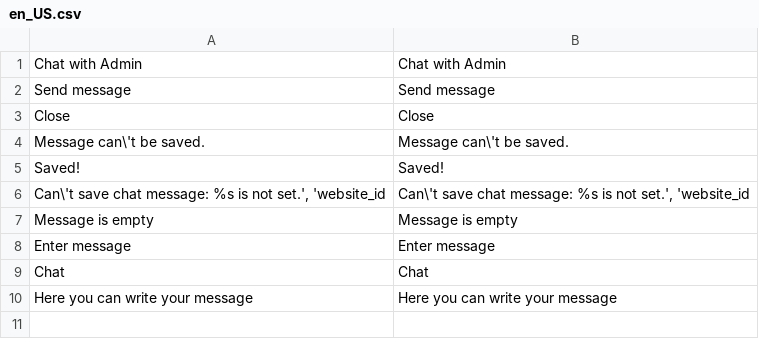
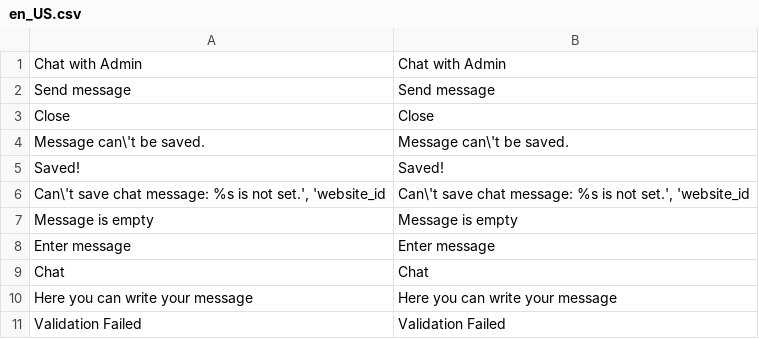
Before and after one commit to pandaUbuntu/mgnt, a CSV file: app/code/Oleksandrr/Chat/i18n/en_US.csv, drawn as a sheet; the diff names each change by its address in the sheet, - before the commit and + after, or states it on an @@ line.

Commit message:
New chat functionality

```diff
--- a/app/code/Oleksandrr/Chat/i18n/en_US.csv
+++ b/app/code/Oleksandrr/Chat/i18n/en_US.csv
+row 11: Validation Failed | Validation Failed
```
Also changed, not shown: 5 other files.
